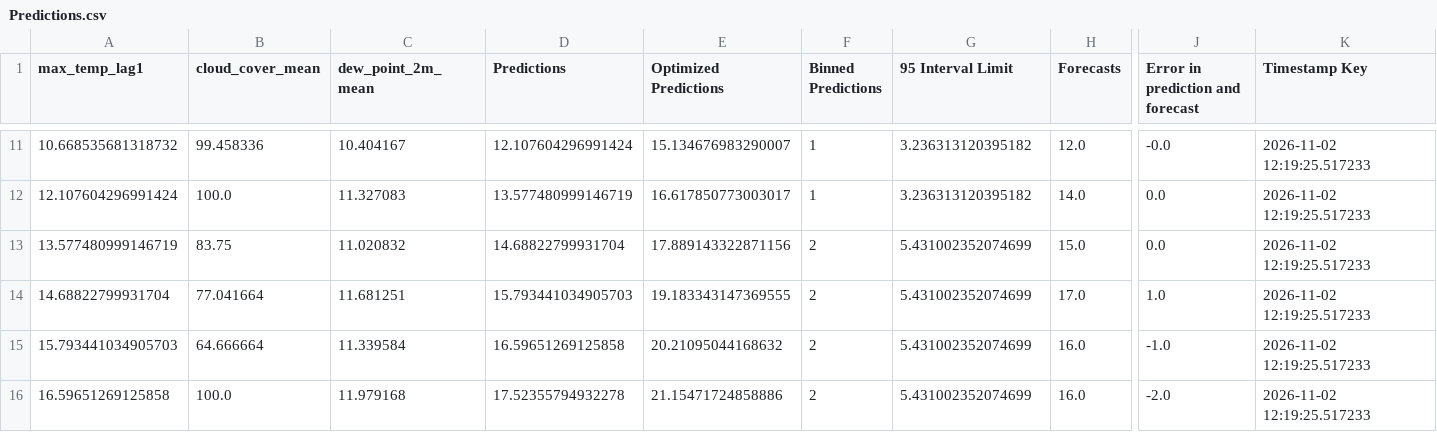
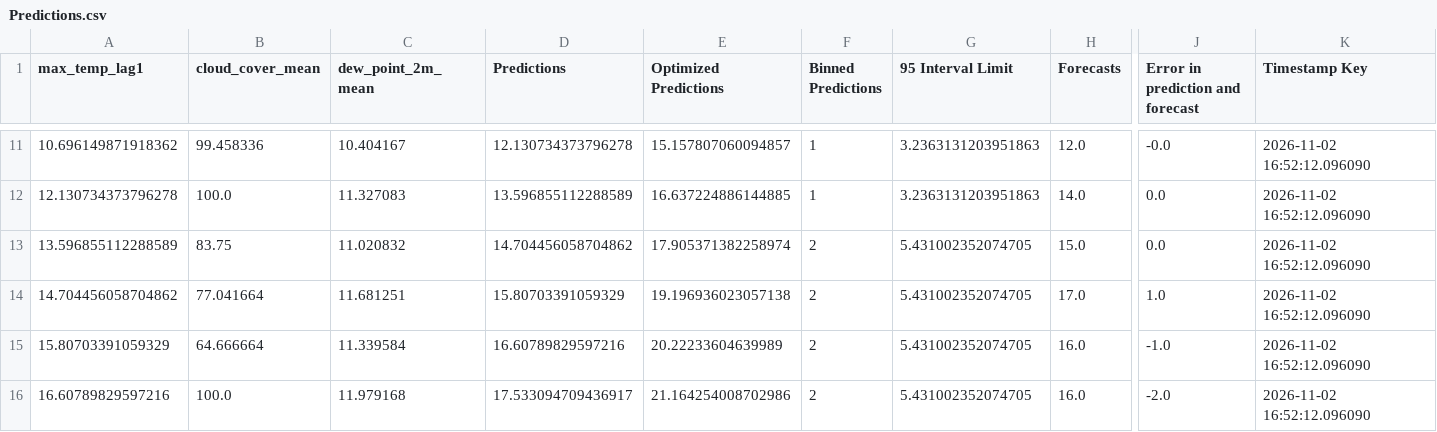
Before and after one commit to nitheshsrb/Fundamentals, a CSV file: weather_data/data/Predictions.csv, drawn as a sheet; only a part is shown, gaps mark what is left out; the diff covers the shown part only; the diff names each change by its address in the sheet, - before the commit and + after, or states it on an @@ line.

```diff
--- a/weather_data/data/Predictions.csv
+++ b/weather_data/data/Predictions.csv
-A11 (max_temp_lag1): 10.668535681318732
+A11 (max_temp_lag1): 10.696149871918362
-D11 (Predictions): 12.107604296991424
+D11 (Predictions): 12.130734373796278
-E11 (Optimized Predictions): 15.134676983290007
+E11 (Optimized Predictions): 15.157807060094857
-G11:G12 (95 Interval Limit): 3.236313120395182
+G11:G12 (95 Interval Limit): 3.2363131203951863
-K11:K16 (Timestamp Key): 2026-11-02 12:19:25.517233
+K11:K16 (Timestamp Key): 2026-11-02 16:52:12.096090
-A12 (max_temp_lag1): 12.107604296991424
+A12 (max_temp_lag1): 12.130734373796278
-D12 (Predictions): 13.577480999146719
+D12 (Predictions): 13.596855112288589
-E12 (Optimized Predictions): 16.617850773003017
+E12 (Optimized Predictions): 16.637224886144885
-A13 (max_temp_lag1): 13.577480999146719
+A13 (max_temp_lag1): 13.596855112288589
-D13 (Predictions): 14.68822799931704
+D13 (Predictions): 14.704456058704862
-E13 (Optimized Predictions): 17.889143322871156
+E13 (Optimized Predictions): 17.905371382258974
-G13:G16 (95 Interval Limit): 5.431002352074699
+G13:G16 (95 Interval Limit): 5.431002352074705
-A14 (max_temp_lag1): 14.68822799931704
+A14 (max_temp_lag1): 14.704456058704862
-D14 (Predictions): 15.793441034905703
+D14 (Predictions): 15.80703391059329
-E14 (Optimized Predictions): 19.183343147369555
+E14 (Optimized Predictions): 19.196936023057138
-A15 (max_temp_lag1): 15.793441034905703
+A15 (max_temp_lag1): 15.80703391059329
-D15 (Predictions): 16.59651269125858
+D15 (Predictions): 16.60789829597216
-E15 (Optimized Predictions): 20.21095044168632
+E15 (Optimized Predictions): 20.22233604639989
-A16 (max_temp_lag1): 16.59651269125858
+A16 (max_temp_lag1): 16.60789829597216
-D16 (Predictions): 17.52355794932278
+D16 (Predictions): 17.533094709436917
-E16 (Optimized Predictions): 21.15471724858886
+E16 (Optimized Predictions): 21.164254008702986
```
Also changed, not shown: 2 added rows, 2 removed rows and 36 edited cells elsewhere in this file, 1 other file.
